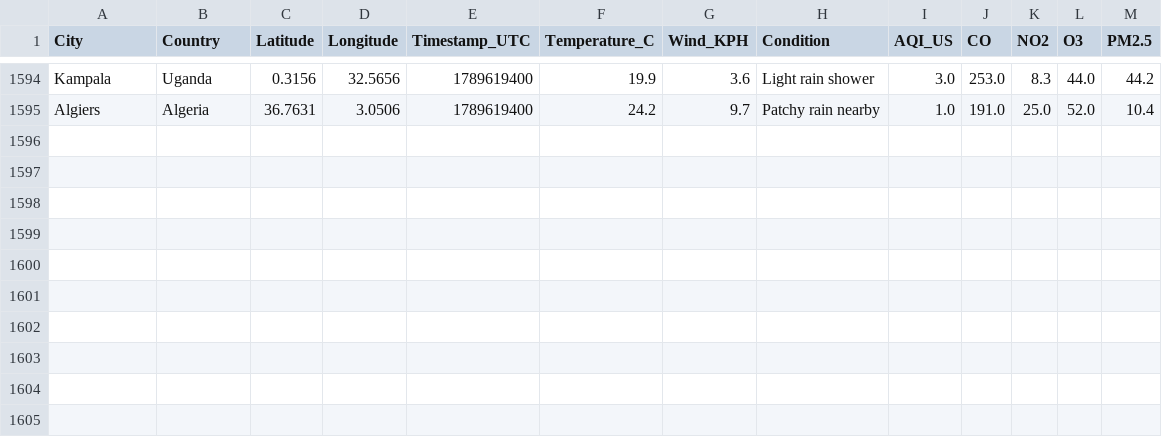
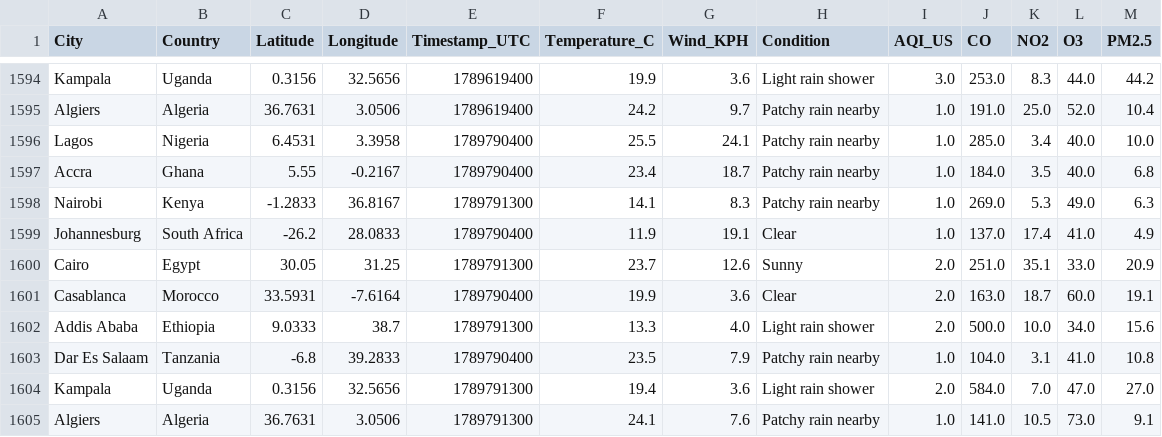
Before and after one commit to CKohwo/ADIP-ingestion-lab, a CSV file: data/api_auth.csv, drawn as a sheet; only a part is shown, gaps mark what is left out.

```diff
--- a/data/api_auth.csv
+++ b/data/api_auth.csv
@@ -1595 +1595,11 @@ Kampala,Uganda,0.3156,32.5656,1789619400,19.9,3.6,Light rain shower,3.0,253.0,8.
 Algiers,Algeria,36.7631,3.0506,1789619400,24.2,9.7,Patchy rain nearby,1.0,191.0,25.0,52.0,10.4
+Lagos,Nigeria,6.4531,3.3958,1789790400,25.5,24.1,Patchy rain nearby,1.0,285.0,3.4,40.0,10.0
+Accra,Ghana,5.55,-0.2167,1789790400,23.4,18.7,Patchy rain nearby,1.0,184.0,3.5,40.0,6.8
+Nairobi,Kenya,-1.2833,36.8167,1789791300,14.1,8.3,Patchy rain nearby,1.0,269.0,5.3,49.0,6.3
+Johannesburg,South Africa,-26.2,28.0833,1789790400,11.9,19.1,Clear,1.0,137.0,17.4,41.0,4.9
+Cairo,Egypt,30.05,31.25,1789791300,23.7,12.6,Sunny,2.0,251.0,35.1,33.0,20.9
+Casablanca,Morocco,33.5931,-7.6164,1789790400,19.9,3.6,Clear,2.0,163.0,18.7,60.0,19.1
+Addis Ababa,Ethiopia,9.0333,38.7,1789791300,13.3,4.0,Light rain shower,2.0,500.0,10.0,34.0,15.6
+Dar Es Salaam,Tanzania,-6.8,39.2833,1789790400,23.5,7.9,Patchy rain nearby,1.0,104.0,3.1,41.0,10.8
+Kampala,Uganda,0.3156,32.5656,1789791300,19.4,3.6,Light rain shower,2.0,584.0,7.0,47.0,27.0
+Algiers,Algeria,36.7631,3.0506,1789791300,24.1,7.6,Patchy rain nearby,1.0,141.0,10.5,73.0,9.1
```
